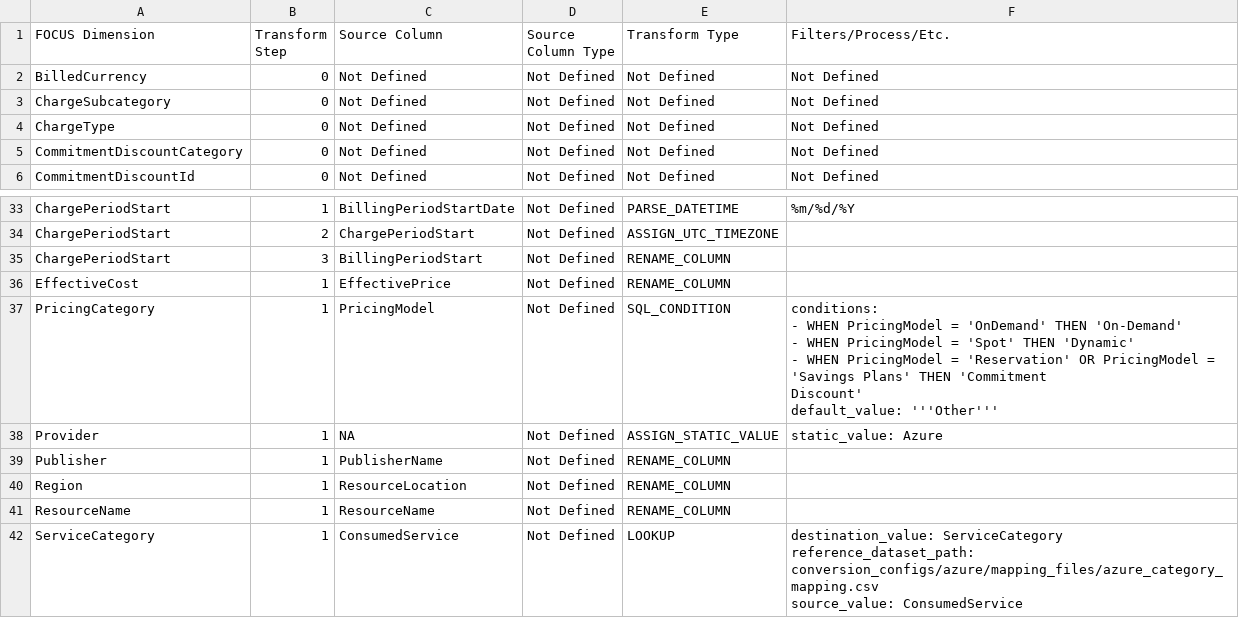
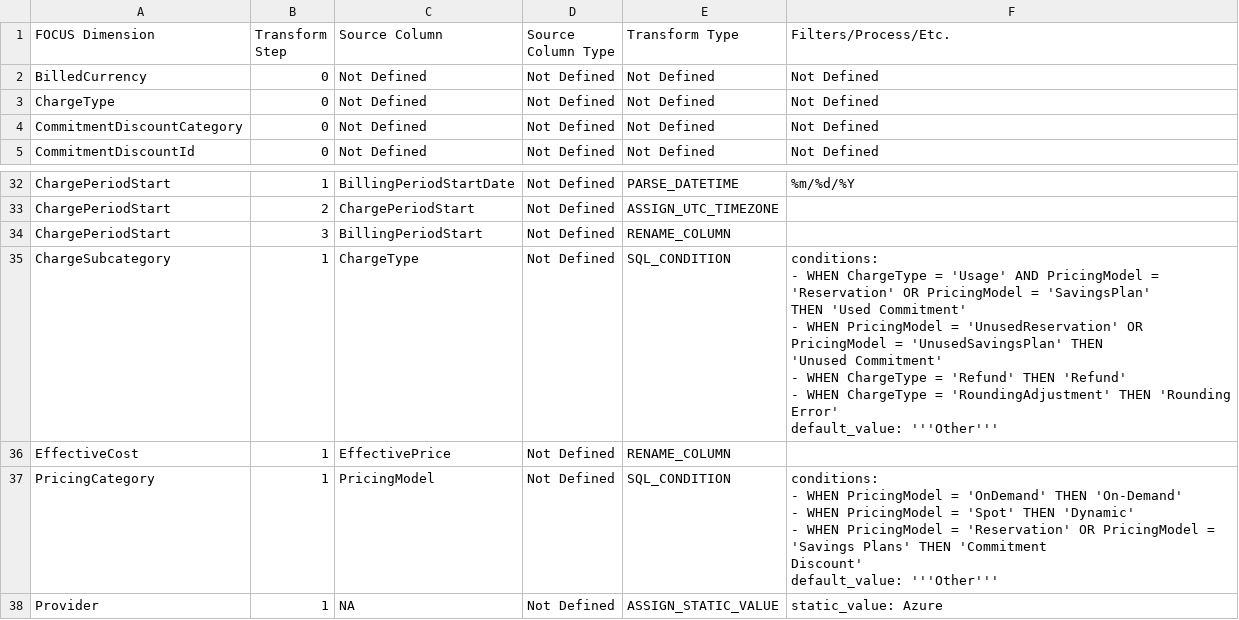
Before and after one commit to finopsfoundation/focus_converters, a CSV file: conversion_rules_export/csv/azure.csv, drawn as a sheet; only a part is shown, gaps mark what is left out; the shorter side is filled out with more unchanged rows.

Commit message:
Commit from GitHub Actions (Export Conversion Rules)
Signed-off-by: FinOps Converter Bot <finops-converter-bot@finops.org>

```diff
--- a/conversion_rules_export/csv/azure.csv
+++ b/conversion_rules_export/csv/azure.csv
@@ -2,3 +2,2 @@ FOCUS Dimension,Transform Step,Source Column,Source Column Type,Transform Type,F
 BilledCurrency,0,Not Defined,Not Defined,Not Defined,Not Defined
-ChargeSubcategory,0,Not Defined,Not Defined,Not Defined,Not Defined
 ChargeType,0,Not Defined,Not Defined,Not Defined,Not Defined
@@ -40,2 +39,11 @@ ChargePeriodStart,2,ChargePeriodStart,Not Defined,ASSIGN_UTC_TIMEZONE,
 ChargePeriodStart,3,BillingPeriodStart,Not Defined,RENAME_COLUMN,
+ChargeSubcategory,1,ChargeType,Not Defined,SQL_CONDITION,"conditions:
+- WHEN ChargeType = 'Usage' AND PricingModel = 'Reservation' OR PricingModel = 'SavingsPlan'
+  THEN 'Used Commitment'
+- WHEN PricingModel = 'UnusedReservation' OR PricingModel = 'UnusedSavingsPlan' THEN
+  'Unused Commitment'
+- WHEN ChargeType = 'Refund' THEN 'Refund'
+- WHEN ChargeType = 'RoundingAdjustment' THEN 'Rounding Error'
+default_value: '''Other'''
+"
 EffectiveCost,1,EffectivePrice,Not Defined,RENAME_COLUMN,
```
Also changed, not shown: 1 other file.
